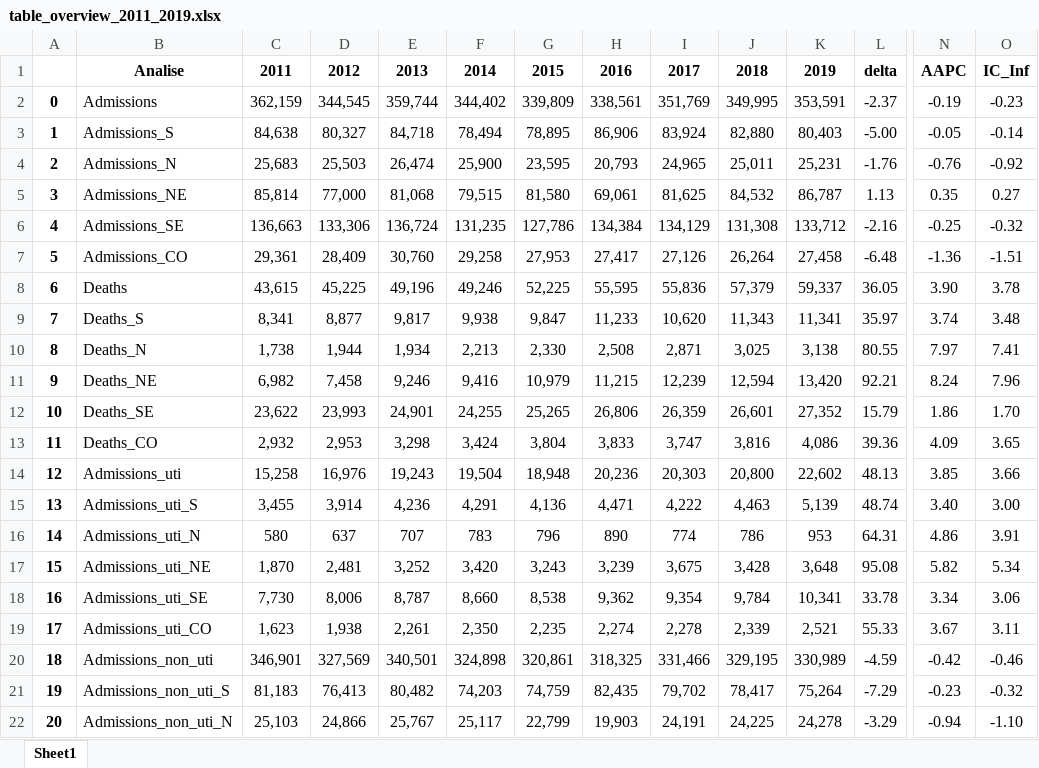
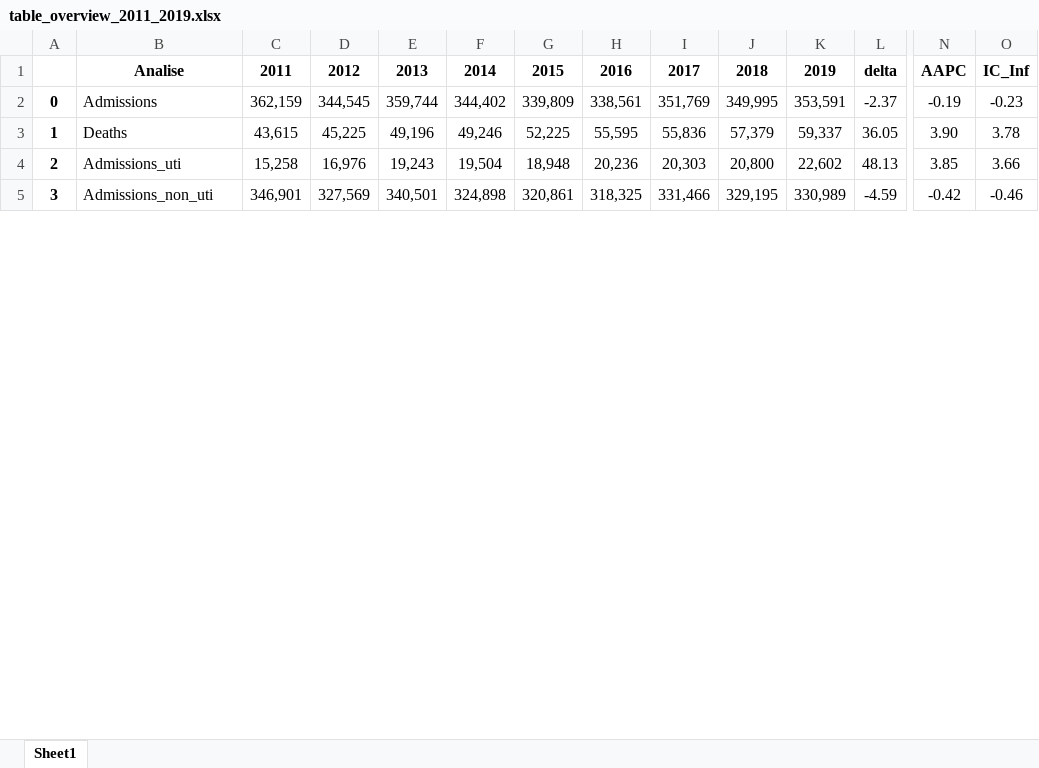
Before and after one commit to mmeirim/pneumonia_evolution_BR, an Excel workbook: tables/table_overview_2011_2019.xlsx, sheet Sheet1, drawn as a sheet; only a part is shown, gaps mark what is left out; values as stored, in another font and other column widths than the file's, no borders; removed rows and columns are numbered as before the commit, all else as after; rows hold the shown columns only; the diff covers the shown part only; the diff names each change by its address in the sheet, - before the commit and + after, or states it on an @@ line.

```diff
--- a/tables/table_overview_2011_2019.xlsx (sheet Sheet1)
+++ b/tables/table_overview_2011_2019.xlsx (sheet Sheet1)
-row 3: 1 | Admissions_S | 84,638 | 80,327 | 84,718 | 78,494 | 78,895 | 86,906 | 83,924 | 82,880 | 80,403 | -5.00 | -0.05 | -0.14
-row 4: 2 | Admissions_N | 25,683 | 25,503 | 26,474 | 25,900 | 23,595 | 20,793 | 24,965 | 25,011 | 25,231 | -1.76 | -0.76 | -0.92
-row 5: 3 | Admissions_NE | 85,814 | 77,000 | 81,068 | 79,515 | 81,580 | 69,061 | 81,625 | 84,532 | 86,787 | 1.13 | 0.35 | 0.27
-row 6: 4 | Admissions_SE | 136,663 | 133,306 | 136,724 | 131,235 | 127,786 | 134,384 | 134,129 | 131,308 | 133,712 | -2.16 | -0.25 | -0.32
-row 7: 5 | Admissions_CO | 29,361 | 28,409 | 30,760 | 29,258 | 27,953 | 27,417 | 27,126 | 26,264 | 27,458 | -6.48 | -1.36 | -1.51
@@ column A renumbered between rows 3 and 5 @@
-row 9: 7 | Deaths_S | 8,341 | 8,877 | 9,817 | 9,938 | 9,847 | 11,233 | 10,620 | 11,343 | 11,341 | 35.97 | 3.74 | 3.48
-row 10: 8 | Deaths_N | 1,738 | 1,944 | 1,934 | 2,213 | 2,330 | 2,508 | 2,871 | 3,025 | 3,138 | 80.55 | 7.97 | 7.41
-row 11: 9 | Deaths_NE | 6,982 | 7,458 | 9,246 | 9,416 | 10,979 | 11,215 | 12,239 | 12,594 | 13,420 | 92.21 | 8.24 | 7.96
-row 12: 10 | Deaths_SE | 23,622 | 23,993 | 24,901 | 24,255 | 25,265 | 26,806 | 26,359 | 26,601 | 27,352 | 15.79 | 1.86 | 1.70
-row 13: 11 | Deaths_CO | 2,932 | 2,953 | 3,298 | 3,424 | 3,804 | 3,833 | 3,747 | 3,816 | 4,086 | 39.36 | 4.09 | 3.65
-row 15: 13 | Admissions_uti_S | 3,455 | 3,914 | 4,236 | 4,291 | 4,136 | 4,471 | 4,222 | 4,463 | 5,139 | 48.74 | 3.40 | 3.00
-row 16: 14 | Admissions_uti_N | 580 | 637 | 707 | 783 | 796 | 890 | 774 | 786 | 953 | 64.31 | 4.86 | 3.91
-row 17: 15 | Admissions_uti_NE | 1,870 | 2,481 | 3,252 | 3,420 | 3,243 | 3,239 | 3,675 | 3,428 | 3,648 | 95.08 | 5.82 | 5.34
-row 18: 16 | Admissions_uti_SE | 7,730 | 8,006 | 8,787 | 8,660 | 8,538 | 9,362 | 9,354 | 9,784 | 10,341 | 33.78 | 3.34 | 3.06
-row 19: 17 | Admissions_uti_CO | 1,623 | 1,938 | 2,261 | 2,350 | 2,235 | 2,274 | 2,278 | 2,339 | 2,521 | 55.33 | 3.67 | 3.11
-row 21: 19 | Admissions_non_uti_S | 81,183 | 76,413 | 80,482 | 74,203 | 74,759 | 82,435 | 79,702 | 78,417 | 75,264 | -7.29 | -0.23 | -0.32
-row 22: 20 | Admissions_non_uti_N | 25,103 | 24,866 | 25,767 | 25,117 | 22,799 | 19,903 | 24,191 | 24,225 | 24,278 | -3.29 | -0.94 | -1.10
```
Also changed, not shown: 13 added rows, 17 removed rows and 45 edited cells elsewhere in this sheet, tables/Pneumonia_data_by_region_27.10.xlsx, tables/table_100k_rates_2011_2019.xlsx, 9 other files.
